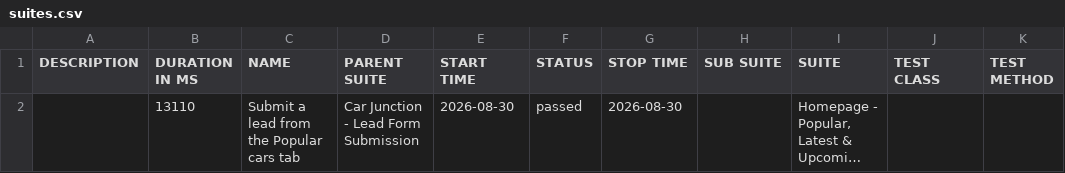
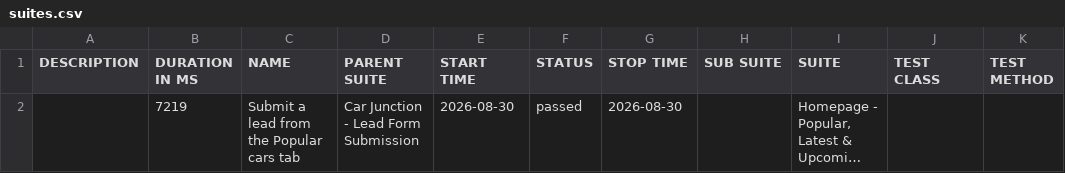
Before and after one commit to venkateshwari-commits/CarJunction-Automation-Report, a CSV file: data/suites.csv, drawn as a sheet; long unchanged cells end in …; the diff names each change by its address in the sheet, - before the commit and + after, or states it on an @@ line.

```diff
--- a/data/suites.csv
+++ b/data/suites.csv
-B2 (DURATION IN MS): 13110
+B2 (DURATION IN MS): 7219
```
Also changed, not shown: 18 other files.
